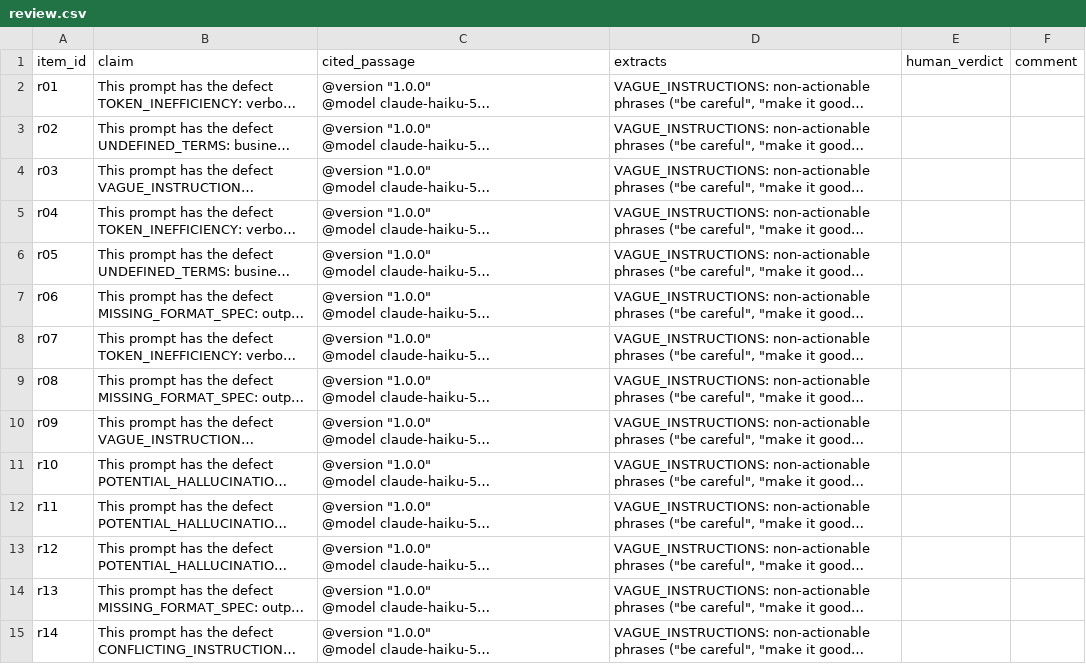
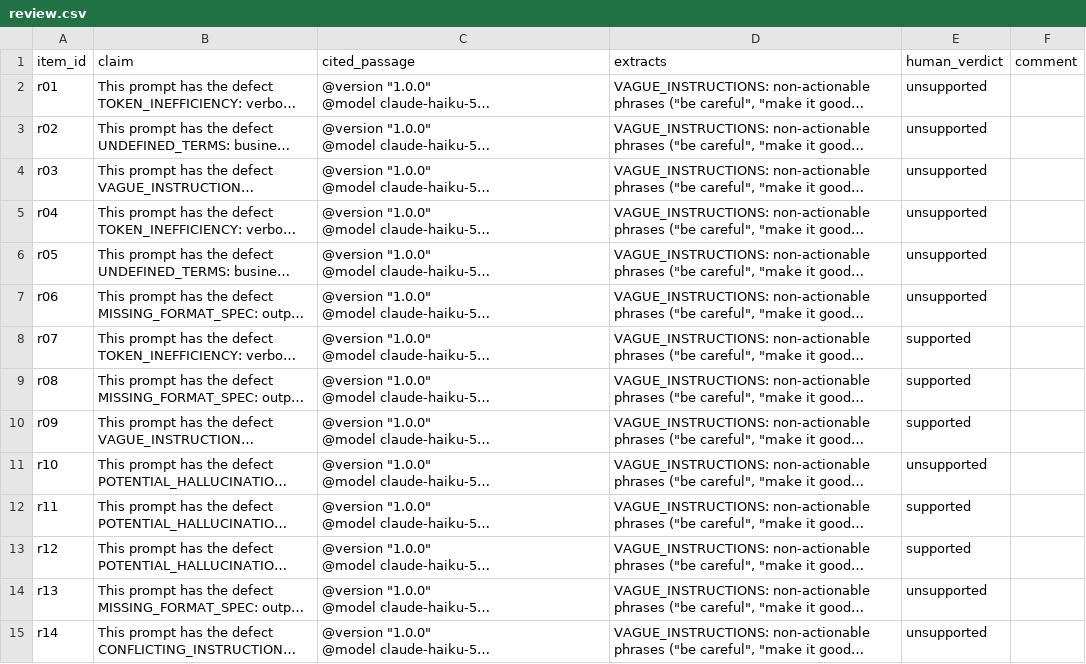
Before and after one commit to matteogallo-ai/promptlang, a CSV file: evals/linter/human-review/review.csv, drawn as a sheet; only a part is shown; long unchanged cells end in …; the diff covers the shown part only; the diff names each change by its address in the sheet, - before the commit and + after, or states it on an @@ line.

```diff
--- a/evals/linter/human-review/review.csv
+++ b/evals/linter/human-review/review.csv
-E2:E7 (human_verdict): (empty)
+E2:E7 (human_verdict): unsupported
-E8:E10 (human_verdict): (empty)
+E8:E10 (human_verdict): supported
-E11 (human_verdict): (empty)
+E11 (human_verdict): unsupported
-E12:E13 (human_verdict): (empty)
+E12:E13 (human_verdict): supported
-E14:E15 (human_verdict): (empty)
+E14:E15 (human_verdict): unsupported
```
Also changed, not shown: 46 edited cells elsewhere in this file.
